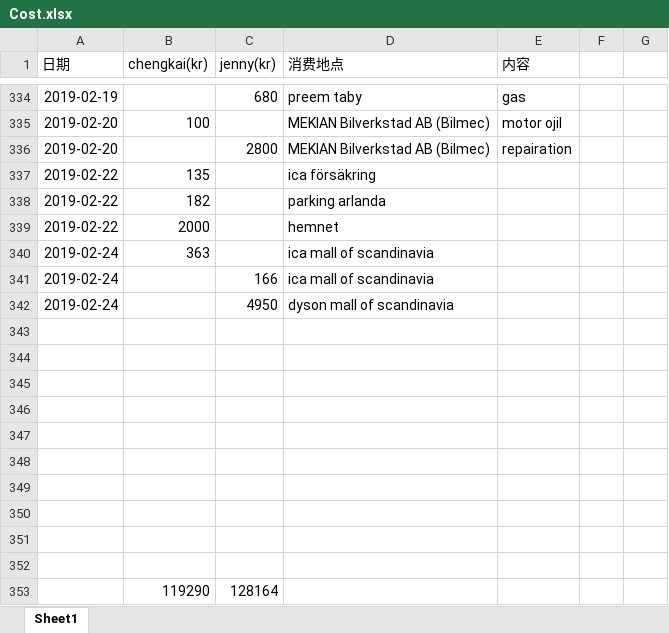
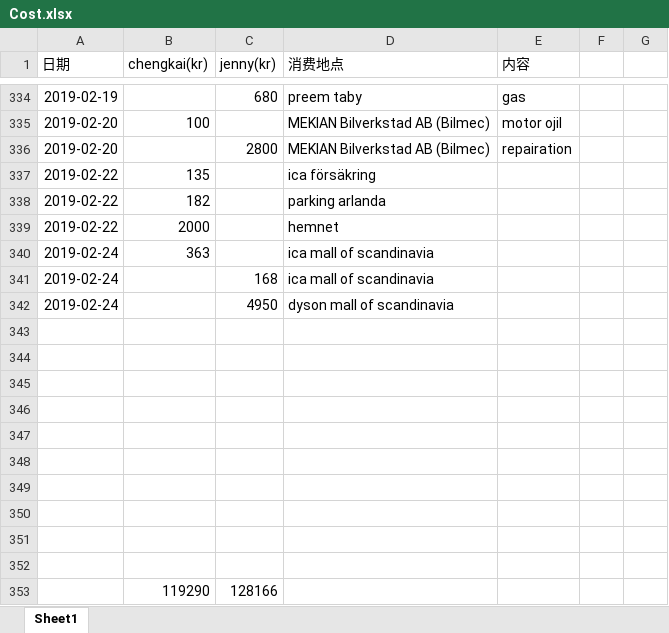
Before and after one commit to yanhuanwang/cost, an Excel workbook: Cost.xlsx, sheet Sheet1, drawn as a sheet; only a part is shown, gaps mark what is left out; values as stored, in another font and other column widths than the file's, no borders; conditional formats not drawn; the diff names each change by its address in the sheet, - before the commit and + after, or states it on an @@ line.

Commit message:
20190224

```diff
--- a/Cost.xlsx (sheet Sheet1)
+++ b/Cost.xlsx (sheet Sheet1)
-C341 (jenny(kr)): 166
+C341 (jenny(kr)): 168
-C353 (jenny(kr)): 128164
+C353 (jenny(kr)): 128166
```
